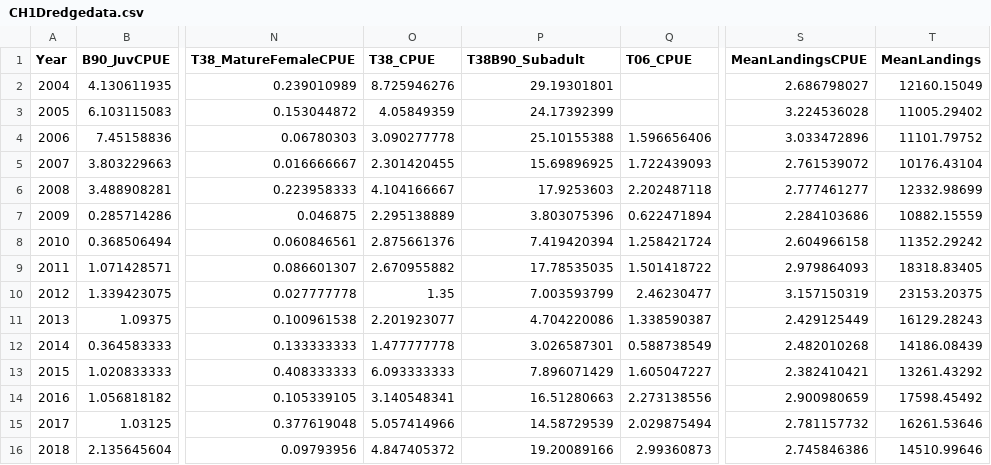
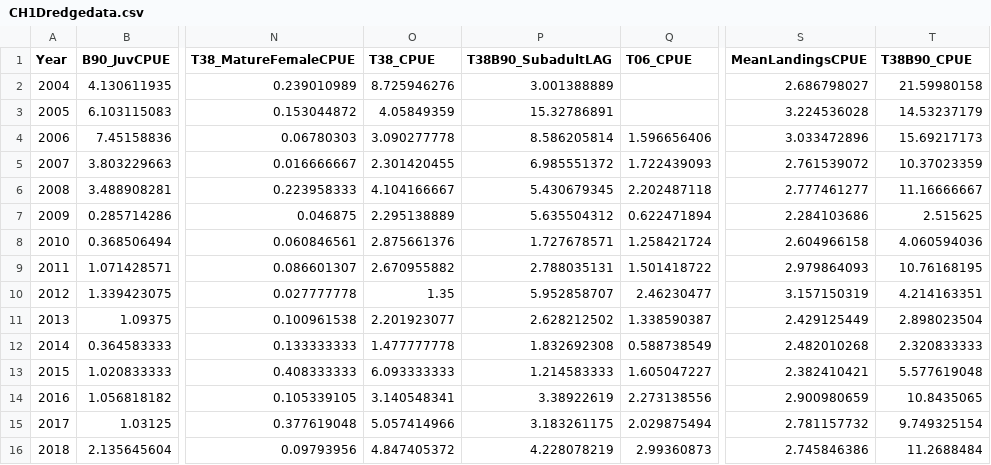
Before and after one commit to czwartackisr/shinycrab, a CSV file: Chapter1/data/CH1Dredgedata.csv, drawn as a sheet; only a part is shown, gaps mark what is left out; the diff names each change by its address in the sheet, - before the commit and + after, or states it on an @@ line.

Commit message:
Couple of additions to DredgeTables nothing too crazy

```diff
--- a/Chapter1/data/CH1Dredgedata.csv
+++ b/Chapter1/data/CH1Dredgedata.csv
-P1: T38B90_Subadult
+P1: T38B90_SubadultLAG
-T1: MeanLandings
+T1: T38B90_CPUE
-P2 (T38B90_SubadultLAG): 29.19301801
+P2 (T38B90_SubadultLAG): 3.001388889
-T2 (T38B90_CPUE): 12160.15049
+T2 (T38B90_CPUE): 21.59980158
-P3 (T38B90_SubadultLAG): 24.17392399
+P3 (T38B90_SubadultLAG): 15.32786891
-T3 (T38B90_CPUE): 11005.29402
+T3 (T38B90_CPUE): 14.53237179
-P4 (T38B90_SubadultLAG): 25.10155388
+P4 (T38B90_SubadultLAG): 8.586205814
-T4 (T38B90_CPUE): 11101.79752
+T4 (T38B90_CPUE): 15.69217173
-P5 (T38B90_SubadultLAG): 15.69896925
+P5 (T38B90_SubadultLAG): 6.985551372
-T5 (T38B90_CPUE): 10176.43104
+T5 (T38B90_CPUE): 10.37023359
-P6 (T38B90_SubadultLAG): 17.9253603
+P6 (T38B90_SubadultLAG): 5.430679345
-T6 (T38B90_CPUE): 12332.98699
+T6 (T38B90_CPUE): 11.16666667
-P7 (T38B90_SubadultLAG): 3.803075396
+P7 (T38B90_SubadultLAG): 5.635504312
-T7 (T38B90_CPUE): 10882.15559
+T7 (T38B90_CPUE): 2.515625
-P8 (T38B90_SubadultLAG): 7.419420394
+P8 (T38B90_SubadultLAG): 1.727678571
-T8 (T38B90_CPUE): 11352.29242
+T8 (T38B90_CPUE): 4.060594036
-P9 (T38B90_SubadultLAG): 17.78535035
+P9 (T38B90_SubadultLAG): 2.788035131
-T9 (T38B90_CPUE): 18318.83405
+T9 (T38B90_CPUE): 10.76168195
-P10 (T38B90_SubadultLAG): 7.003593799
+P10 (T38B90_SubadultLAG): 5.952858707
-T10 (T38B90_CPUE): 23153.20375
+T10 (T38B90_CPUE): 4.214163351
-P11 (T38B90_SubadultLAG): 4.704220086
+P11 (T38B90_SubadultLAG): 2.628212502
-T11 (T38B90_CPUE): 16129.28243
+T11 (T38B90_CPUE): 2.898023504
-P12 (T38B90_SubadultLAG): 3.026587301
+P12 (T38B90_SubadultLAG): 1.832692308
-T12 (T38B90_CPUE): 14186.08439
+T12 (T38B90_CPUE): 2.320833333
-P13 (T38B90_SubadultLAG): 7.896071429
+P13 (T38B90_SubadultLAG): 1.214583333
-T13 (T38B90_CPUE): 13261.43292
+T13 (T38B90_CPUE): 5.577619048
-P14 (T38B90_SubadultLAG): 16.51280663
+P14 (T38B90_SubadultLAG): 3.38922619
-T14 (T38B90_CPUE): 17598.45492
+T14 (T38B90_CPUE): 10.8435065
-P15 (T38B90_SubadultLAG): 14.58729539
+P15 (T38B90_SubadultLAG): 3.183261175
-T15 (T38B90_CPUE): 16261.53646
+T15 (T38B90_CPUE): 9.749325154
-P16 (T38B90_SubadultLAG): 19.20089166
+P16 (T38B90_SubadultLAG): 4.228078219
-T16 (T38B90_CPUE): 14510.99646
+T16 (T38B90_CPUE): 11.2688484
```
Also changed, not shown: 7 other files.
